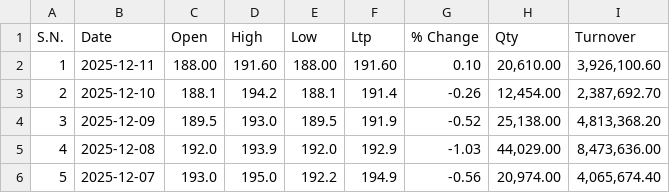
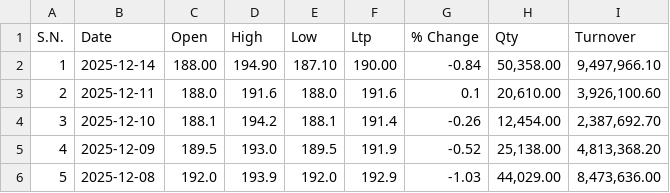
Before and after one commit to Sudipsudip5250/NEPSE_test, a CSV file: Nepse_Data/Commercial_Banks/CZBIL.csv, drawn as a sheet; only a part is shown; the shorter side is filled out with more unchanged rows; addresses are those after the commit; the diff names each change by its address in the sheet, - before the commit and + after, or states it on an @@ line.

Commit message:
Updated CZBIL data up to 2025-12-14

```diff
--- a/Nepse_Data/Commercial_Banks/CZBIL.csv
+++ b/Nepse_Data/Commercial_Banks/CZBIL.csv
+row 2: 1 | 2025-12-14 | 188.00 | 194.90 | 187.10 | 190.00 | -0.84 | 50,358.00 | 9,497,966.10
@@ column A (S.N.) renumbered from row 3 down @@
-C3 (Open): 188.00
+C3 (Open): 188.0
-D3 (High): 191.60
+D3 (High): 191.6
-E3 (Low): 188.00
+E3 (Low): 188.0
-F3 (Ltp): 191.60
+F3 (Ltp): 191.6
-G3 (% Change): 0.10
+G3 (% Change): 0.1
```
